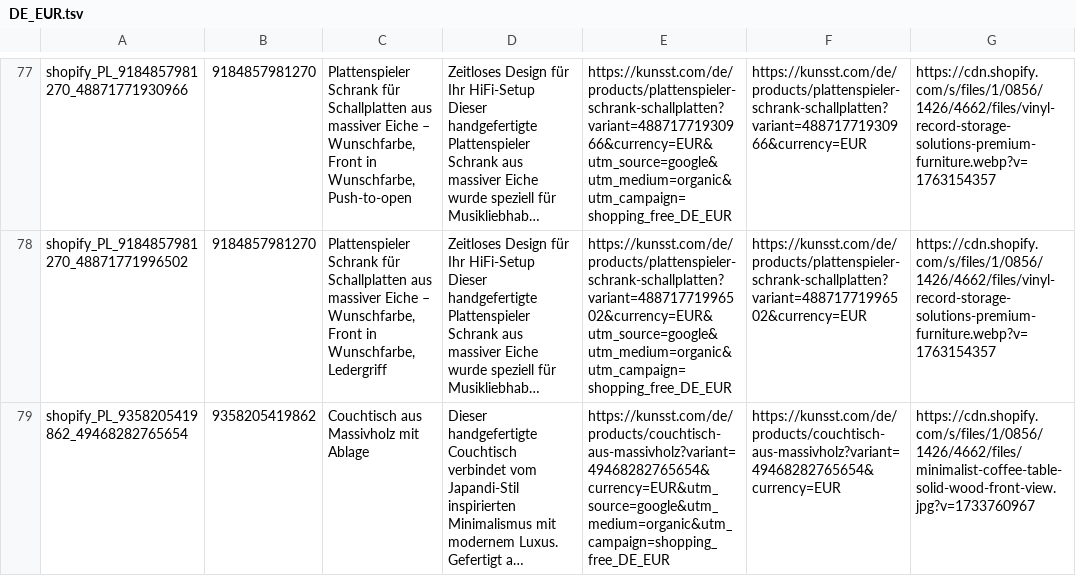
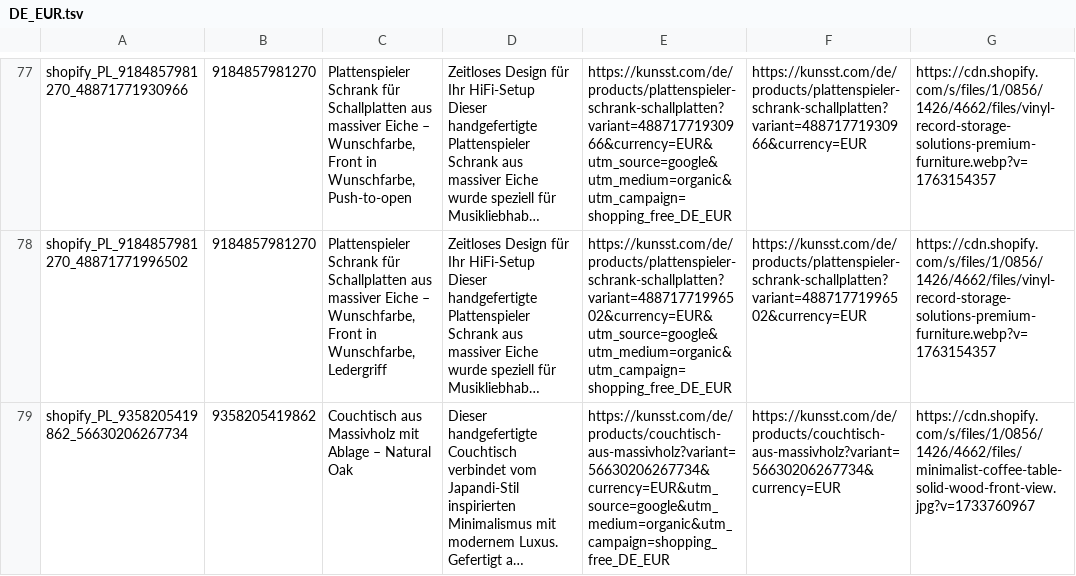
Before and after one commit to Kjubas2/kunsst-product-feeds, a TSV file: feedy/DE_EUR.tsv, drawn as a sheet; only a part is shown, gaps mark what is left out; long unchanged cells end in …; the diff covers the shown part only; the diff names each change by its address in the sheet, - before the commit and + after, or states it on an @@ line.

```diff
--- a/feedy/DE_EUR.tsv
+++ b/feedy/DE_EUR.tsv
-A79: shopify_PL_9358205419862_49468282765654
+A79: shopify_PL_9358205419862_56630206267734
-C79: Couchtisch aus Massivholz mit Ablage
+C79: Couchtisch aus Massivholz mit Ablage – Natural Oak
-E79: https://kunsst.com/de/products/couchtisch-aus-massivholz?variant=49468282765654&currency=EUR&utm_source=google&utm_medium=organic&utm_campaign=shopping_free_DE_EUR
+E79: https://kunsst.com/de/products/couchtisch-aus-massivholz?variant=56630206267734&currency=EUR&utm_source=google&utm_medium=organic&utm_campaign=shopping_free_DE_EUR
-F79: https://kunsst.com/de/products/couchtisch-aus-massivholz?variant=49468282765654&currency=EUR
+F79: https://kunsst.com/de/products/couchtisch-aus-massivholz?variant=56630206267734&currency=EUR
```
Also changed, not shown: 1 added row elsewhere in this file, feedy/EN_EUR.tsv, feedy/PL_PLN.tsv, 1 other file.
